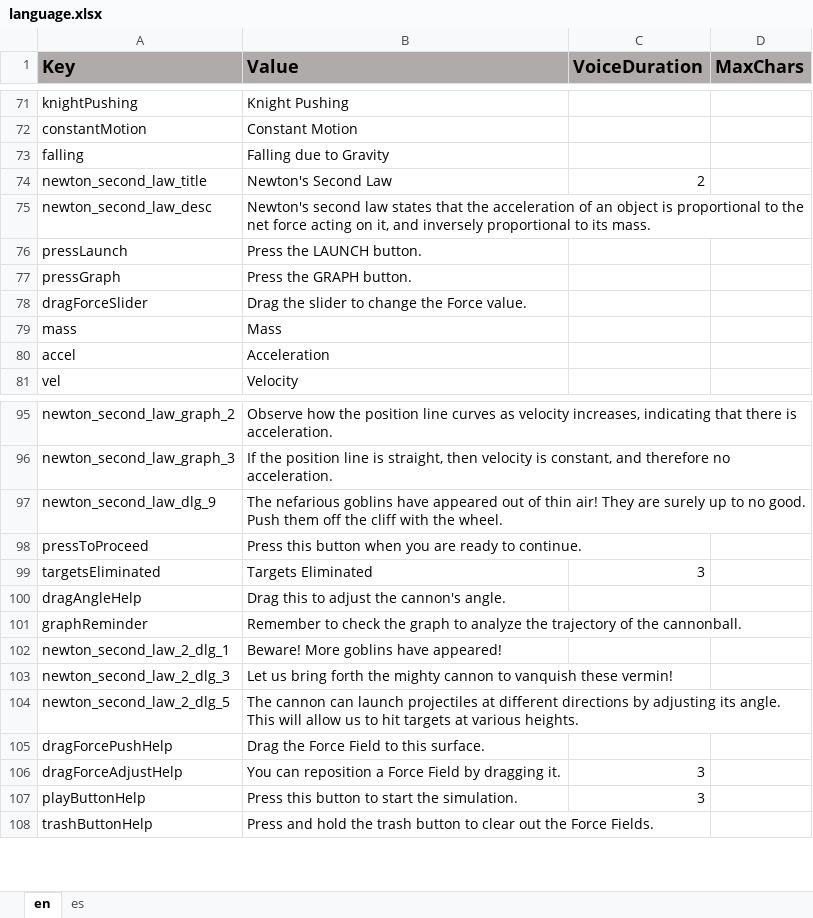
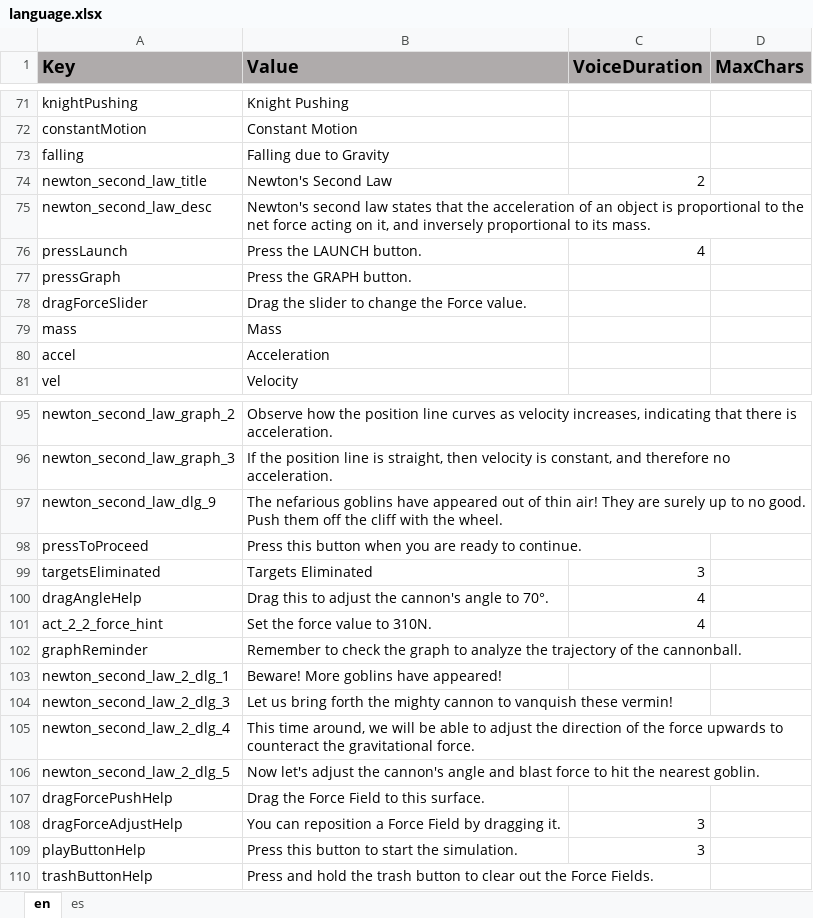
Before and after one commit to ddionisio/LL_PS2A2, an Excel workbook: Language/language.xlsx, sheet en, drawn as a sheet; only a part is shown, gaps mark what is left out; values as stored, in another font and other column widths than the file's, no borders; addresses are those after the commit; the diff names each change by its address in the sheet, - before the commit and + after, or states it on an @@ line.

Commit message:
add telemetry hint for first target in act 2-2, some tweaks to intro dialog in act 2-2

```diff
--- a/Language/language.xlsx (sheet en)
+++ b/Language/language.xlsx (sheet en)
-C76 (VoiceDuration): (empty)
+C76 (VoiceDuration): 4
-B100 (Value): Drag this to adjust the cannon's angle.
+B100 (Value): Drag this to adjust the cannon's angle to 70°.
-C100 (VoiceDuration): (empty)
+C100 (VoiceDuration): 4
+row 101: act_2_2_force_hint | Set the force value to 310N. | 4
+row 105: newton_second_law_2_dlg_4 | This time around, we will be able to adjust the direction of the force upwards to counteract the gravitational force.
-B106 (Value): The cannon can launch projectiles at different directions by adjusting its angle. This will allow us to hit targets at various heights.
+B106 (Value): Now let's adjust the cannon's angle and blast force to hit the nearest goblin.
```
Also changed, not shown: sheet es, 6 other files.
